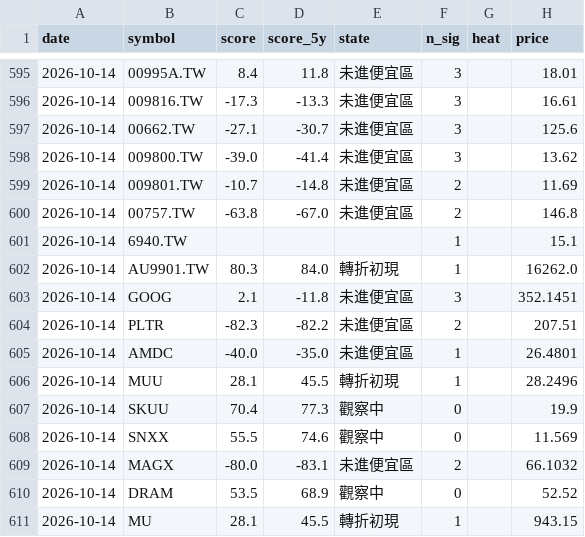
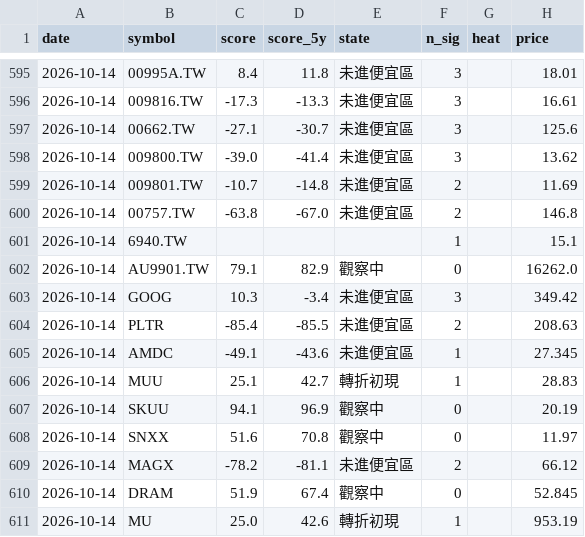
Before and after one commit to BeckWang888/cheap-dashboard, a CSV file: state/signal_log.csv, drawn as a sheet; only a part is shown, gaps mark what is left out; the diff covers the shown part only.

```diff
--- a/state/signal_log.csv
+++ b/state/signal_log.csv
@@ -601,11 +601,11 @@ date,symbol,score,score_5y,state,n_sig,heat,price
 2026-10-14,6940.TW,,,,1,,15.1
-2026-10-14,AU9901.TW,80.3,84.0,轉折初現,1,,16262.0
-2026-10-14,GOOG,2.1,-11.8,未進便宜區,3,,352.1451
-2026-10-14,PLTR,-82.3,-82.2,未進便宜區,2,,207.51
-2026-10-14,AMDC,-40.0,-35.0,未進便宜區,1,,26.4801
-2026-10-14,MUU,28.1,45.5,轉折初現,1,,28.2496
-2026-10-14,SKUU,70.4,77.3,觀察中,0,,19.9
-2026-10-14,SNXX,55.5,74.6,觀察中,0,,11.569
-2026-10-14,MAGX,-80.0,-83.1,未進便宜區,2,,66.1032
-2026-10-14,DRAM,53.5,68.9,觀察中,0,,52.52
-2026-10-14,MU,28.1,45.5,轉折初現,1,,943.15
+2026-10-14,AU9901.TW,79.1,82.9,觀察中,0,,16262.0
+2026-10-14,GOOG,10.3,-3.4,未進便宜區,3,,349.42
+2026-10-14,PLTR,-85.4,-85.5,未進便宜區,2,,208.63
+2026-10-14,AMDC,-49.1,-43.6,未進便宜區,1,,27.345
+2026-10-14,MUU,25.1,42.7,轉折初現,1,,28.83
+2026-10-14,SKUU,94.1,96.9,觀察中,0,,20.19
+2026-10-14,SNXX,51.6,70.8,觀察中,0,,11.97
+2026-10-14,MAGX,-78.2,-81.1,未進便宜區,2,,66.12
+2026-10-14,DRAM,51.9,67.4,觀察中,0,,52.845
+2026-10-14,MU,25.0,42.6,轉折初現,1,,953.19
```
Also changed, not shown: 144 edited cells elsewhere in this file, 1 other file.
